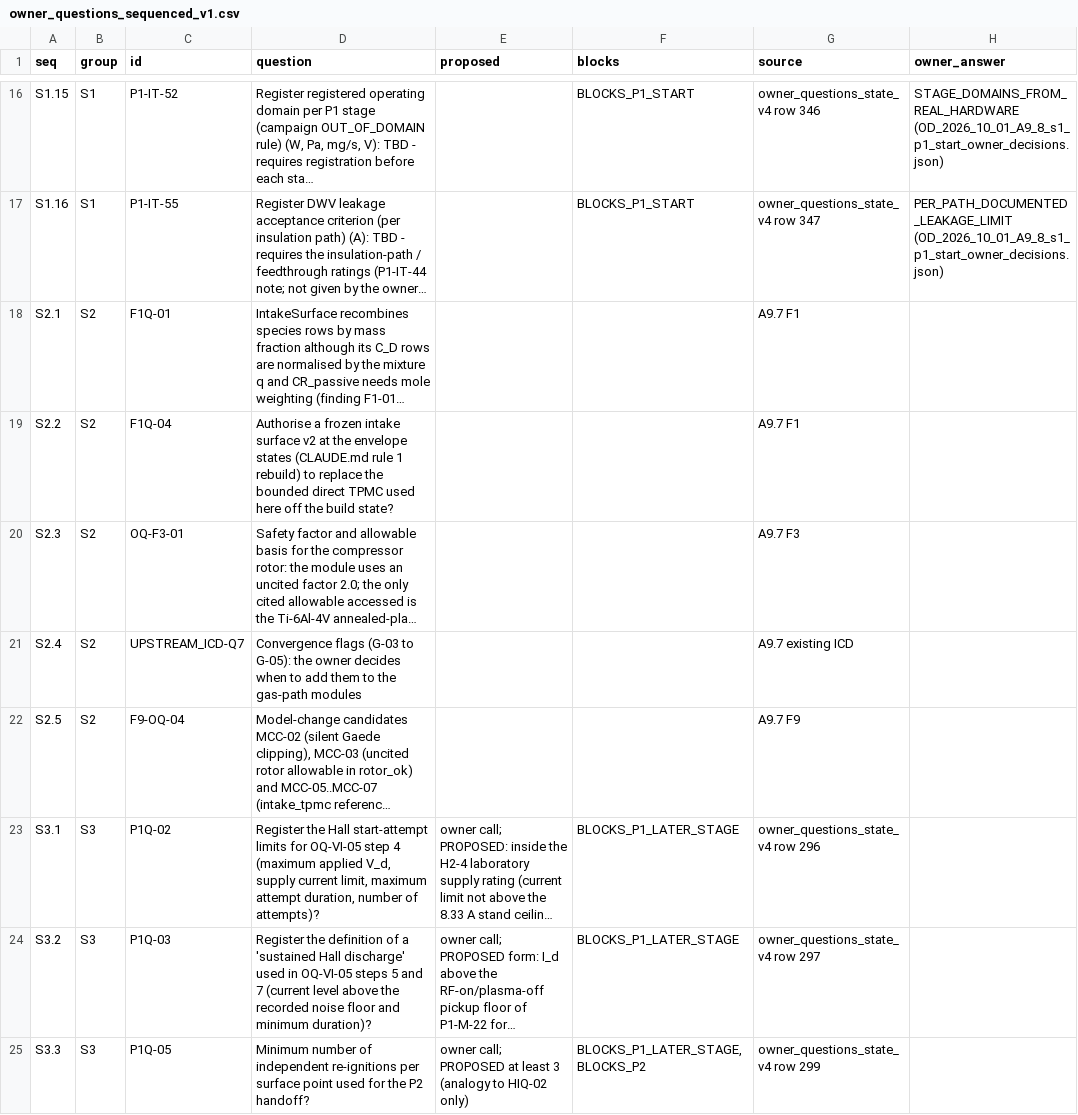
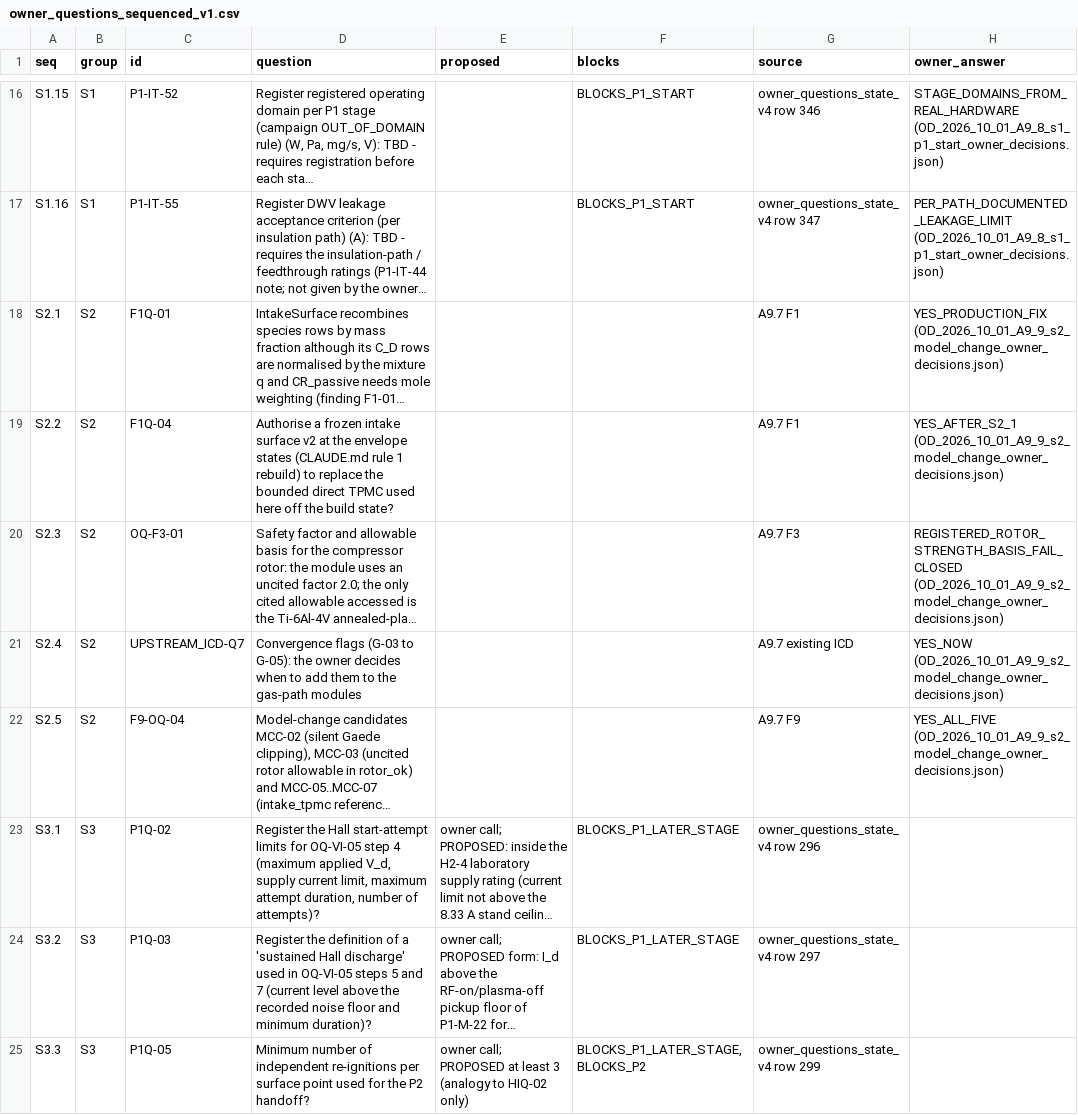
Before and after one commit to ppusapati/abep, a CSV file: docs/budgets/owner_decisions/owner_questions_sequenced_v1.csv, drawn as a sheet; only a part is shown, gaps mark what is left out; long unchanged cells end in …; the diff names each change by its address in the sheet, - before the commit and + after, or states it on an @@ line.

```diff
--- a/docs/budgets/owner_decisions/owner_questions_sequenced_v1.csv
+++ b/docs/budgets/owner_decisions/owner_questions_sequenced_v1.csv
-H18 (owner_answer): (empty)
+H18 (owner_answer): YES_PRODUCTION_FIX (OD_2026_10_01_A9_9_s2_model_change_owner_decisions.json)
-H19 (owner_answer): (empty)
+H19 (owner_answer): YES_AFTER_S2_1 (OD_2026_10_01_A9_9_s2_model_change_owner_decisions.json)
-H20 (owner_answer): (empty)
+H20 (owner_answer): REGISTERED_ROTOR_STRENGTH_BASIS_FAIL_CLOSED (OD_2026_10_01_A9_9_s2_model_change_owner_decisions.json)
-H21 (owner_answer): (empty)
+H21 (owner_answer): YES_NOW (OD_2026_10_01_A9_9_s2_model_change_owner_decisions.json)
-H22 (owner_answer): (empty)
+H22 (owner_answer): YES_ALL_FIVE (OD_2026_10_01_A9_9_s2_model_change_owner_decisions.json)
```
Also changed, not shown: 3 other files.
